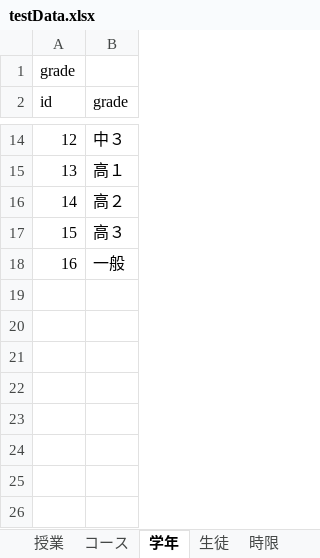
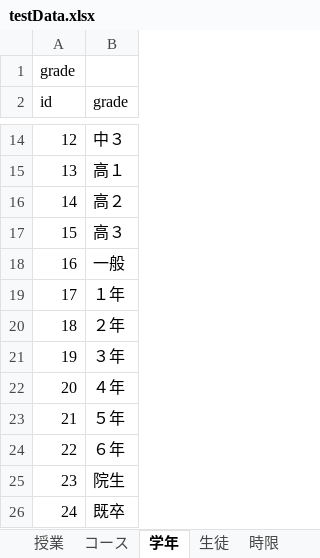
Before and after one commit to tamuten/jukuSystemFiles, an Excel workbook: testData.xlsx, sheet 学年, drawn as a sheet; only a part is shown, gaps mark what is left out; values as stored, in another font and other column widths than the file's, no borders; the diff names each change by its address in the sheet, - before the commit and + after, or states it on an @@ line.

```diff
--- a/testData.xlsx (sheet 学年)
+++ b/testData.xlsx (sheet 学年)
+row 19: 17 | １年
+row 20: 18 | ２年
+row 21: 19 | ３年
+row 22: 20 | ４年
+row 23: 21 | ５年
+row 24: 22 | ６年
+row 25: 23 | 院生
+row 26: 24 | 既卒
```
Also changed, not shown: sheet 時限, other sheet tabs, SQL作成.xlsm, 1 other file.
